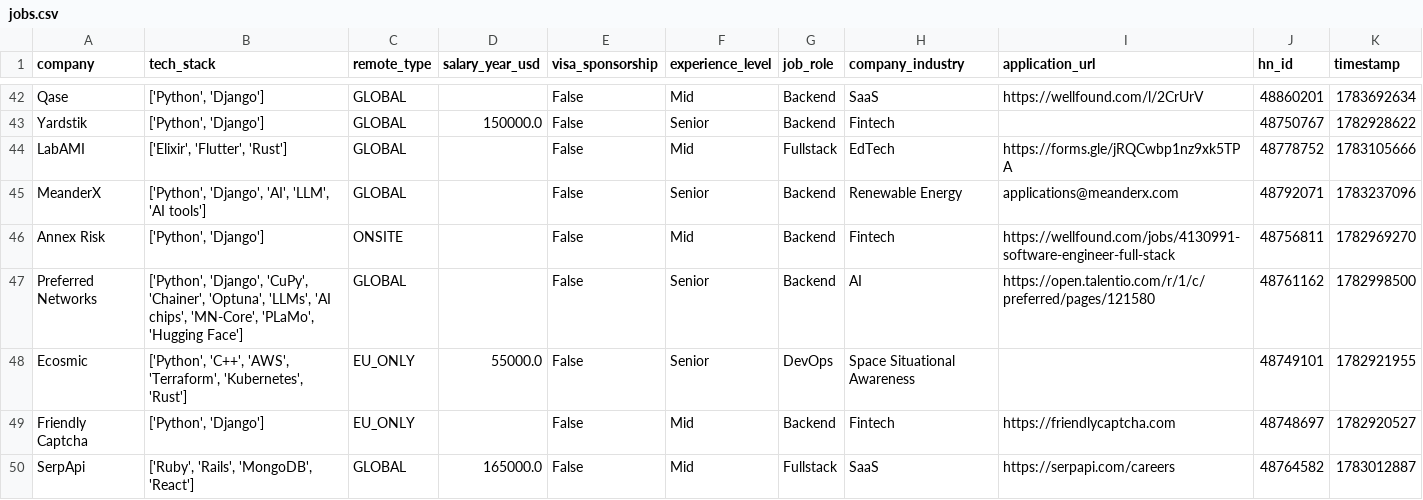
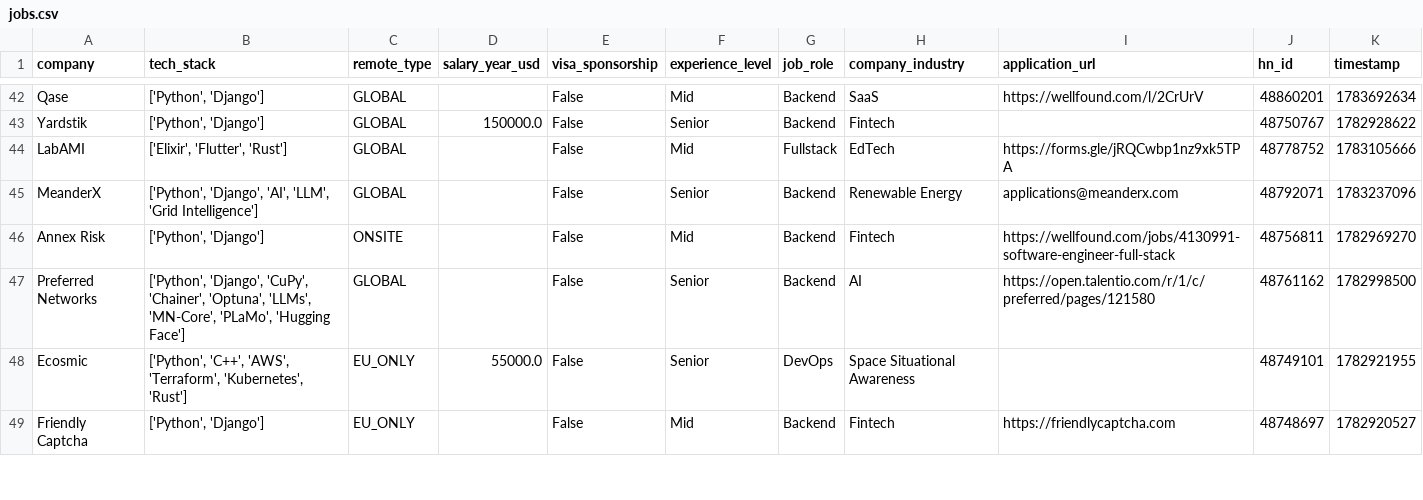
Before and after one commit to UniverseScripts/job-scrapper-ai, a CSV file: data/processed/jobs.csv, drawn as a sheet; only a part is shown, gaps mark what is left out; the diff covers the shown part only.

```diff
--- a/data/processed/jobs.csv
+++ b/data/processed/jobs.csv
@@ -44,7 +44,6 @@ Yardstik,"['Python', 'Django']",GLOBAL,150000.0,False,Senior,Backend,Fintech,,48
 LabAMI,"['Elixir', 'Flutter', 'Rust']",GLOBAL,,False,Mid,Fullstack,EdTech,https://forms.gle/jRQCwbp1nz9xk5TPA,48778752,1783105666
-MeanderX,"['Python', 'Django', 'AI', 'LLM', 'AI tools']",GLOBAL,,False,Senior,Backend,Renewable Energy,applications@meanderx.com,48792071,1783237096
+MeanderX,"['Python', 'Django', 'AI', 'LLM', 'Grid Intelligence']",GLOBAL,,False,Senior,Backend,Renewable Energy,applications@meanderx.com,48792071,1783237096
 Annex Risk,"['Python', 'Django']",ONSITE,,False,Mid,Backend,Fintech,https://wellfound.com/jobs/4130991-software-engineer-full-stack,48756811,1782969270
-Preferred Networks,"['Python', 'Django', 'CuPy', 'Chainer', 'Optuna', 'LLMs', 'AI chips', 'MN-Core', 'PLaMo', 'Hugging Face']",GLOBAL,,False,Senior,Backend,AI,https://open.talentio.com/r/1/c/preferred/pages/121580,48761162,1782998500
+Preferred Networks,"['Python', 'Django', 'CuPy', 'Chainer', 'Optuna', 'LLMs', 'MN-Core', 'PLaMo', 'Hugging Face']",GLOBAL,,False,Senior,Backend,AI,https://open.talentio.com/r/1/c/preferred/pages/121580,48761162,1782998500
 Ecosmic,"['Python', 'C++', 'AWS', 'Terraform', 'Kubernetes', 'Rust']",EU_ONLY,55000.0,False,Senior,DevOps,Space Situational Awareness,,48749101,1782921955
 Friendly Captcha,"['Python', 'Django']",EU_ONLY,,False,Mid,Backend,Fintech,https://friendlycaptcha.com,48748697,1782920527
-SerpApi,"['Ruby', 'Rails', 'MongoDB', 'React']",GLOBAL,165000.0,False,Mid,Fullstack,SaaS,https://serpapi.com/careers,48764582,1783012887
```
Also changed, not shown: 101 edited cells elsewhere in this file.
